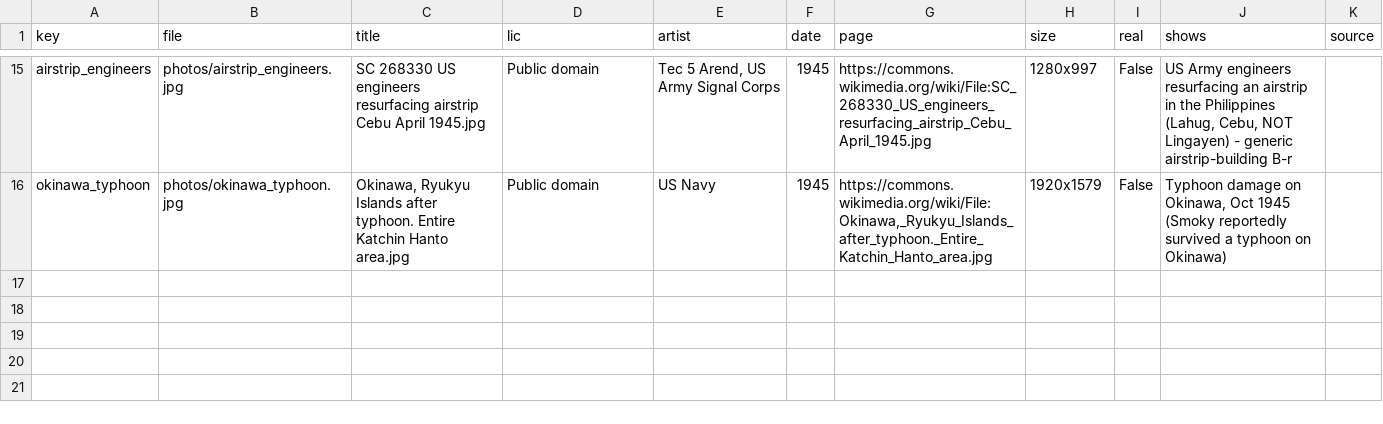
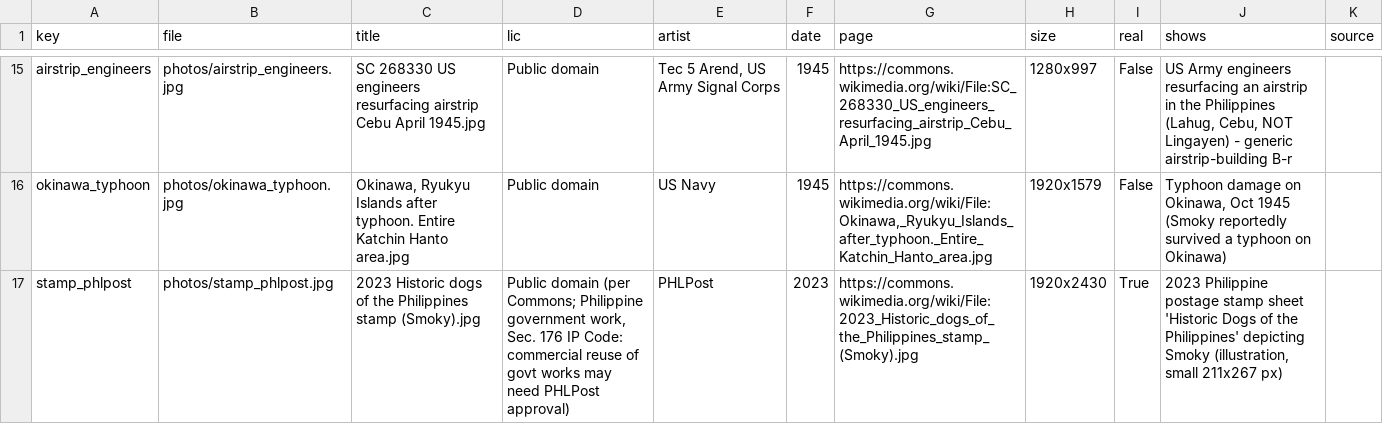
Before and after one commit to nullemon/do-my-task, a CSV file: cases/smoky/photos/manifest.csv, drawn as a sheet; only a part is shown, gaps mark what is left out; the diff names each change by its address in the sheet, - before the commit and + after, or states it on an @@ line.

```diff
--- a/cases/smoky/photos/manifest.csv
+++ b/cases/smoky/photos/manifest.csv
+row 17: stamp_phlpost | photos/stamp_phlpost.jpg | 2023 Historic dogs of the Philippines stamp (Smoky).jpg | Public domain (per Commons; Philippine government work, Sec. 176 IP Code: commercial reuse of govt works may need PHLPost approval) | PHLPost | 2023 | https://commons.wikimedia.org/wiki/File:2023_Historic_dogs_of_the_Philippines_stamp_(Smoky).jpg | 1920x2430 | True | 2023 Philippine postage stamp sheet 'Historic Dogs of the Philippines' depicting Smoky (illustration, small 211x267 px)
```
Also changed, not shown: cases/bretagne/photos/manifest.csv, 34 other files.
